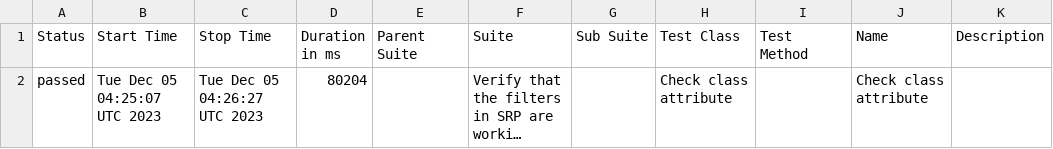
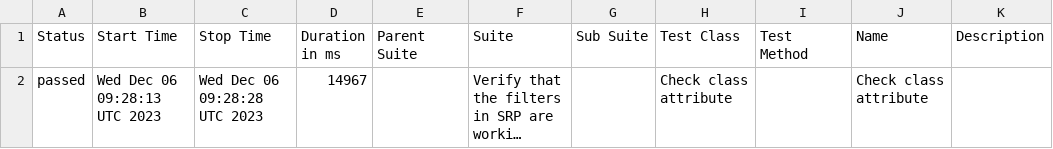
Before and after one commit to jtacopt/cucumber_java_selenium, a CSV file: windows/win/edge/latest/data/suites.csv, drawn as a sheet; long unchanged cells end in …; the diff names each change by its address in the sheet, - before the commit and + after, or states it on an @@ line.

```diff
--- a/windows/win/edge/latest/data/suites.csv
+++ b/windows/win/edge/latest/data/suites.csv
-B2 (Start Time): Tue Dec 05 04:25:07 UTC 2023
+B2 (Start Time): Wed Dec 06 09:28:13 UTC 2023
-C2 (Stop Time): Tue Dec 05 04:26:27 UTC 2023
+C2 (Stop Time): Wed Dec 06 09:28:28 UTC 2023
-D2 (Duration in ms): 80204
+D2 (Duration in ms): 14967
```
Also changed, not shown: 18 other files.
